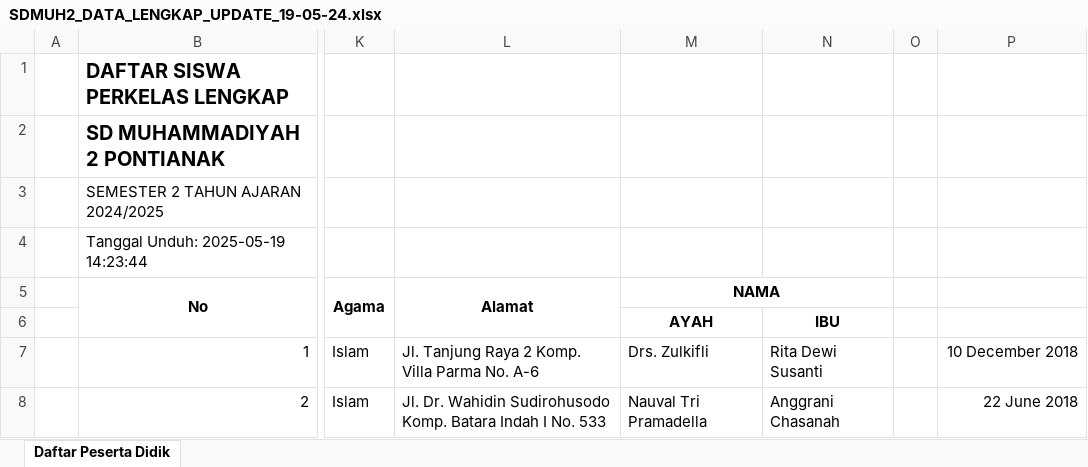
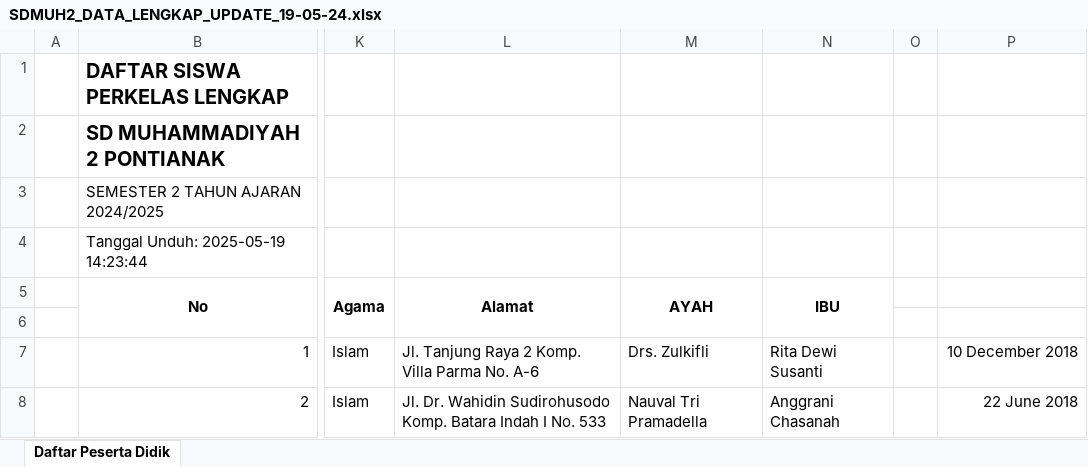
Before and after one commit to CVITKONSULTAN/norapos, an Excel workbook: SDMUH2_DATA_LENGKAP_UPDATE_19-05-24.xlsx, sheet Daftar Peserta Didik, drawn as a sheet; only a part is shown, gaps mark what is left out; values as stored, in another font and other column widths than the file's, no borders; rows hold the shown columns only; the diff names each change by its address in the sheet, - before the commit and + after, or states it on an @@ line.

Commit message:
fix: update SDMUH2_DATA_LENGKAP_UPDATE_19-05-24.xlsx with latest data

```diff
--- a/SDMUH2_DATA_LENGKAP_UPDATE_19-05-24.xlsx (sheet Daftar Peserta Didik)
+++ b/SDMUH2_DATA_LENGKAP_UPDATE_19-05-24.xlsx (sheet Daftar Peserta Didik)
-M5: NAMA
+M5: AYAH
-M5:N5 merged
+M5:M6 merged
-N5: (empty)
+N5: IBU
+N5:N6 merged
-row 6:  |  |  |  | AYAH | IBU
+row 6: (empty)
```
